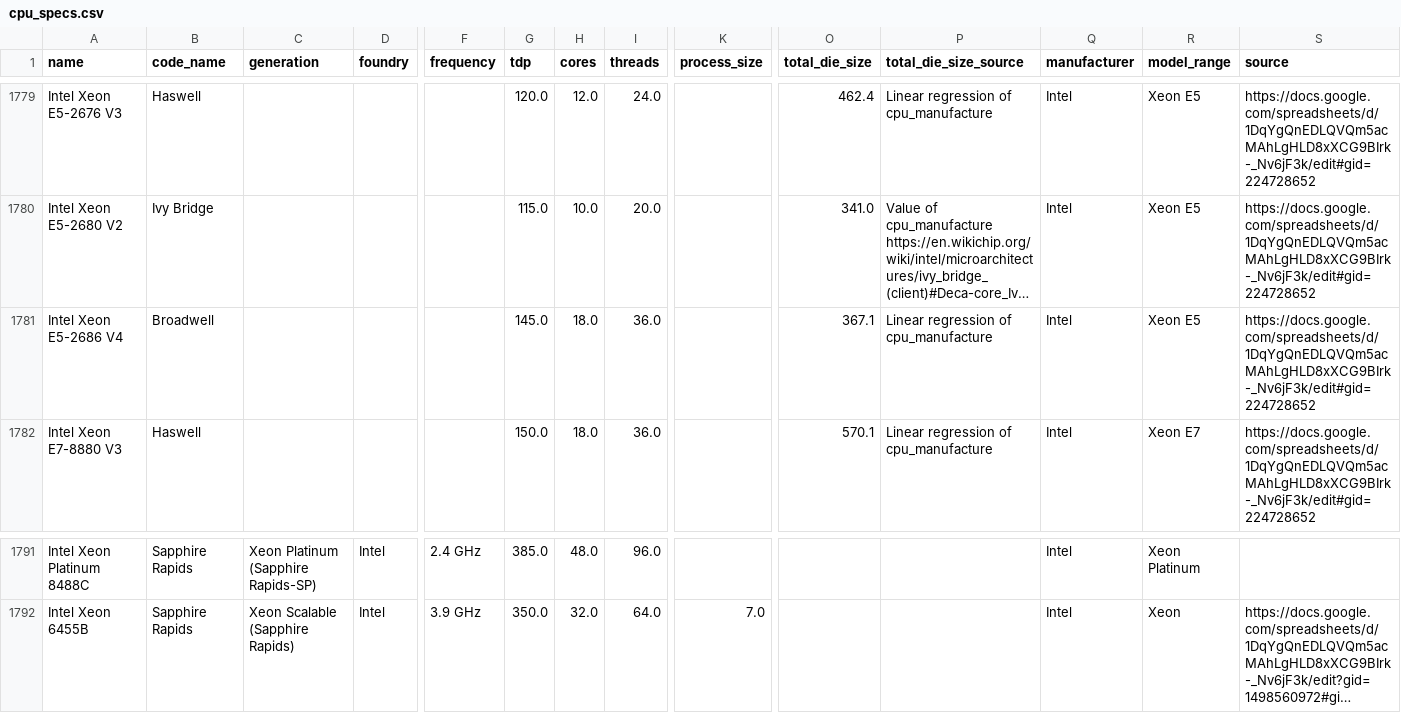
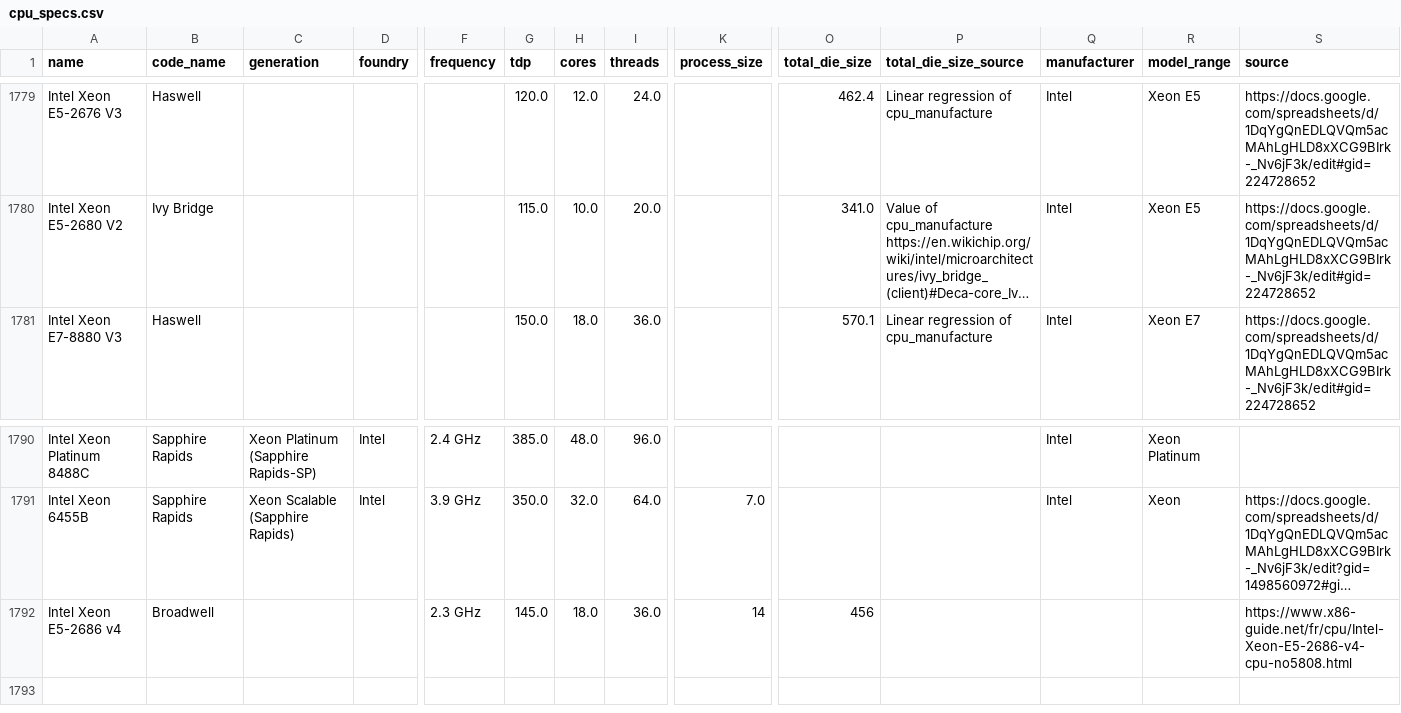
Before and after one commit to Boavizta/boaviztapi, a CSV file: boaviztapi/data/crowdsourcing/cpu_specs.csv, drawn as a sheet; only a part is shown, gaps mark what is left out; long unchanged cells end in …; removed rows and columns are numbered as before the commit, all else as after; rows hold the shown columns only; the diff names each change by its address in the sheet, - before the commit and + after, or states it on an @@ line.

```diff
--- a/boaviztapi/data/crowdsourcing/cpu_specs.csv
+++ b/boaviztapi/data/crowdsourcing/cpu_specs.csv
-row 1781: Intel Xeon E5-2686 V4 | Broadwell |  |  |  | 145.0 | 18.0 | 36.0 |  | 367.1 | Linear regression of cpu_manufacture | Intel | Xeon E5 | https://docs.google.com/spreadsheets/d/1DqYgQnEDLQVQm5acMAhLgHLD8xXCG9BIrk-_Nv6jF3k/edit#gid=224728652
+row 1792: Intel Xeon E5-2686 v4 | Broadwell |  |  | 2.3 GHz | 145.0 | 18.0 | 36.0 | 14 | 456 |  |  |  | https://www.x86-guide.net/fr/cpu/Intel-Xeon-E5-2686-v4-cpu-no5808.html
```
Also changed, not shown: boaviztapi/data/archetypes/server.csv.
